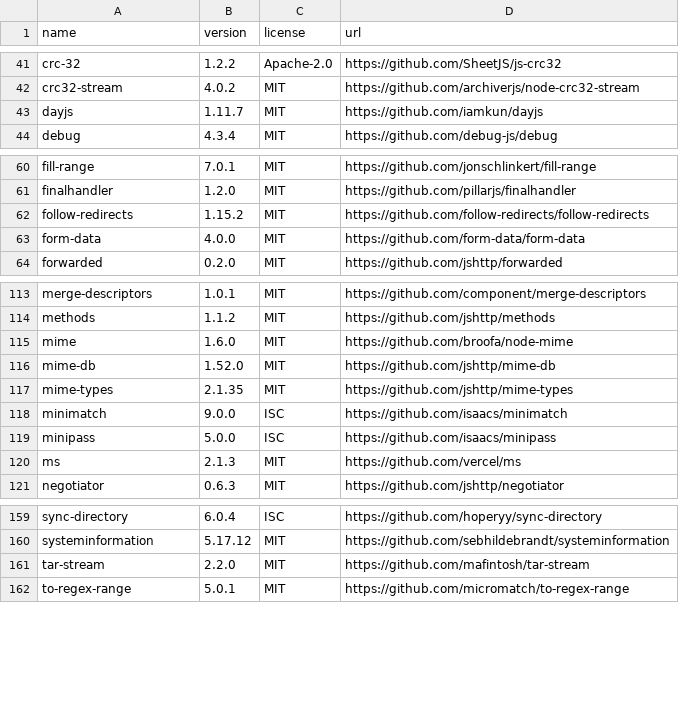
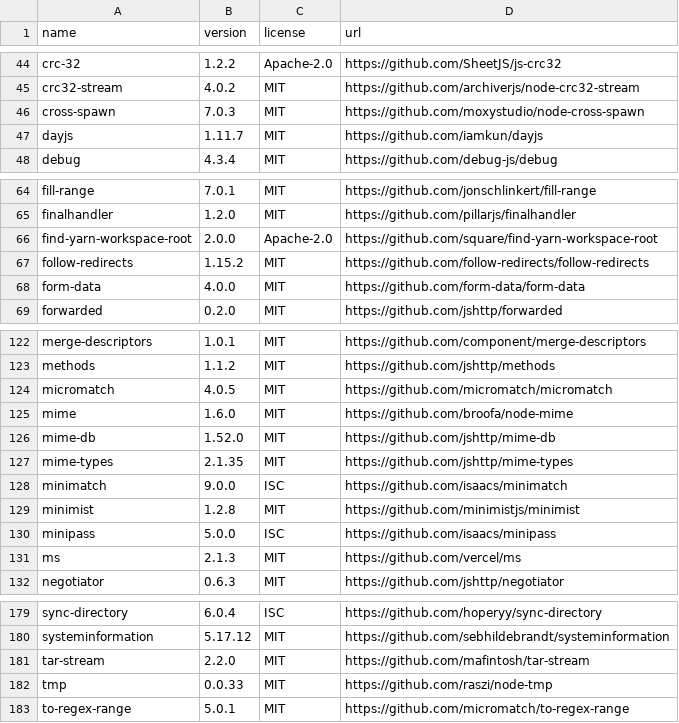
Before and after one commit to OpenTOSCA/opentosca-vintner, a CSV file: assets/documents/dependencies.csv, drawn as a sheet; only a part is shown, gaps mark what is left out; the diff covers the shown part only.

```diff
--- a/assets/documents/dependencies.csv
+++ b/assets/documents/dependencies.csv
@@ -42,2 +45,3 @@ crc-32,1.2.2,Apache-2.0,https://github.com/SheetJS/js-crc32
 crc32-stream,4.0.2,MIT,https://github.com/archiverjs/node-crc32-stream
+cross-spawn,7.0.3,MIT,https://github.com/moxystudio/node-cross-spawn
 dayjs,1.11.7,MIT,https://github.com/iamkun/dayjs
@@ -61,2 +65,3 @@ fill-range,7.0.1,MIT,https://github.com/jonschlinkert/fill-range
 finalhandler,1.2.0,MIT,https://github.com/pillarjs/finalhandler
+find-yarn-workspace-root,2.0.0,Apache-2.0,https://github.com/square/find-yarn-workspace-root
 follow-redirects,1.15.2,MIT,https://github.com/follow-redirects/follow-redirects
@@ -114,2 +123,3 @@ merge-descriptors,1.0.1,MIT,https://github.com/component/merge-descriptors
 methods,1.1.2,MIT,https://github.com/jshttp/methods
+micromatch,4.0.5,MIT,https://github.com/micromatch/micromatch
 mime,1.6.0,MIT,https://github.com/broofa/node-mime
@@ -118,2 +128,3 @@ mime-types,2.1.35,MIT,https://github.com/jshttp/mime-types
 minimatch,9.0.0,ISC,https://github.com/isaacs/minimatch
+minimist,1.2.8,MIT,https://github.com/minimistjs/minimist
 minipass,5.0.0,ISC,https://github.com/isaacs/minipass
@@ -161,2 +181,3 @@ systeminformation,5.17.12,MIT,https://github.com/sebhildebrandt/systeminformatio
 tar-stream,2.2.0,MIT,https://github.com/mafintosh/tar-stream
+tmp,0.0.33,MIT,https://github.com/raszi/node-tmp
 to-regex-range,5.0.1,MIT,https://github.com/micromatch/to-regex-range
```
Also changed, not shown: 19 added rows and 2 edited cells elsewhere in this file, 5 other files.
